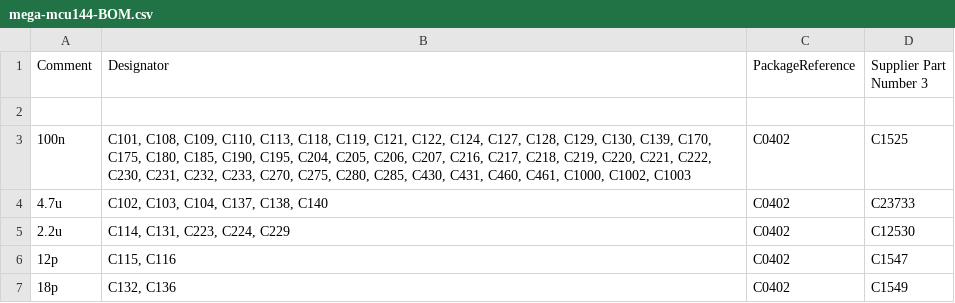
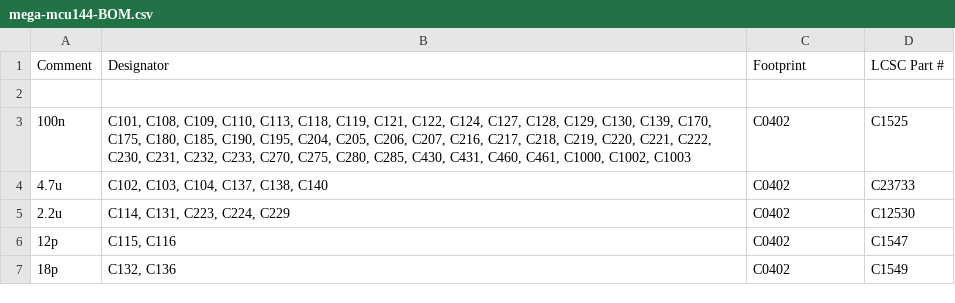
Before and after one commit to andreika-git/hellen-one, a CSV file: modules/mega-mcu144/0.1/mega-mcu144-BOM.csv, drawn as a sheet; only a part is shown.

Commit message:
Mega144 CPL, CSV fix

```diff
--- a/modules/mega-mcu144/0.1/mega-mcu144-BOM.csv
+++ b/modules/mega-mcu144/0.1/mega-mcu144-BOM.csv
@@ -1,2 +1,2 @@
-Comment,Designator,PackageReference,Supplier Part Number 3
+Comment,Designator,Footprint,LCSC Part #
 
```
Also changed, not shown: 2 other files.
